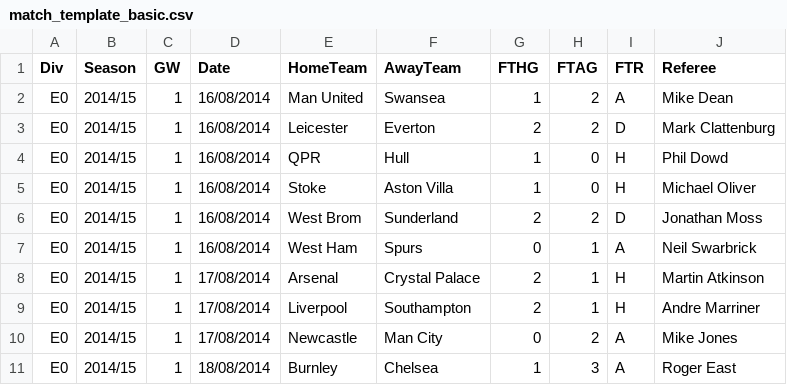
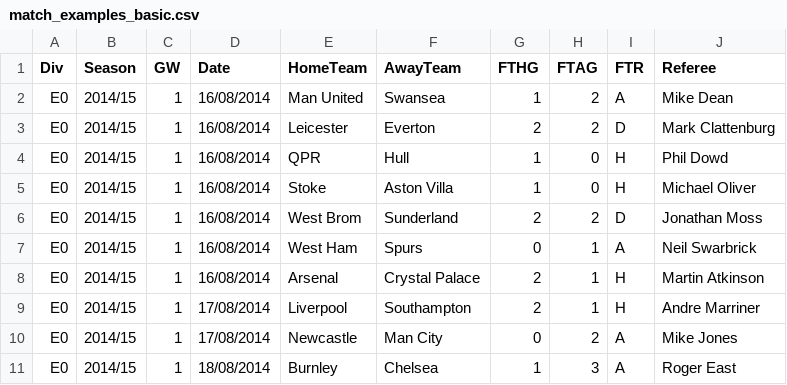
Before and after one commit to smashing-syntax/FootballDataTool, a CSV file: data/examples/match_examples_basic.csv (was data/templates/match_template_basic.csv), drawn as a sheet.

```diff
--- a/data/templates/match_template_basic.csv
+++ b/data/examples/match_examples_basic.csv
@@ -7,3 +7,3 @@ E0,2014/15,1,16/08/2014,West Brom,Sunderland,2,2,D,Jonathan Moss
 E0,2014/15,1,16/08/2014,West Ham,Spurs,0,1,A,Neil Swarbrick
-E0,2014/15,1,17/08/2014,Arsenal,Crystal Palace,2,1,H,Martin Atkinson
+E0,2014/15,1,16/08/2014,Arsenal,Crystal Palace,2,1,H,Martin Atkinson
 E0,2014/15,1,17/08/2014,Liverpool,Southampton,2,1,H,Andre Marriner
```
Also changed, not shown: data/examples/transfer_examples.csv, 13 other files.
